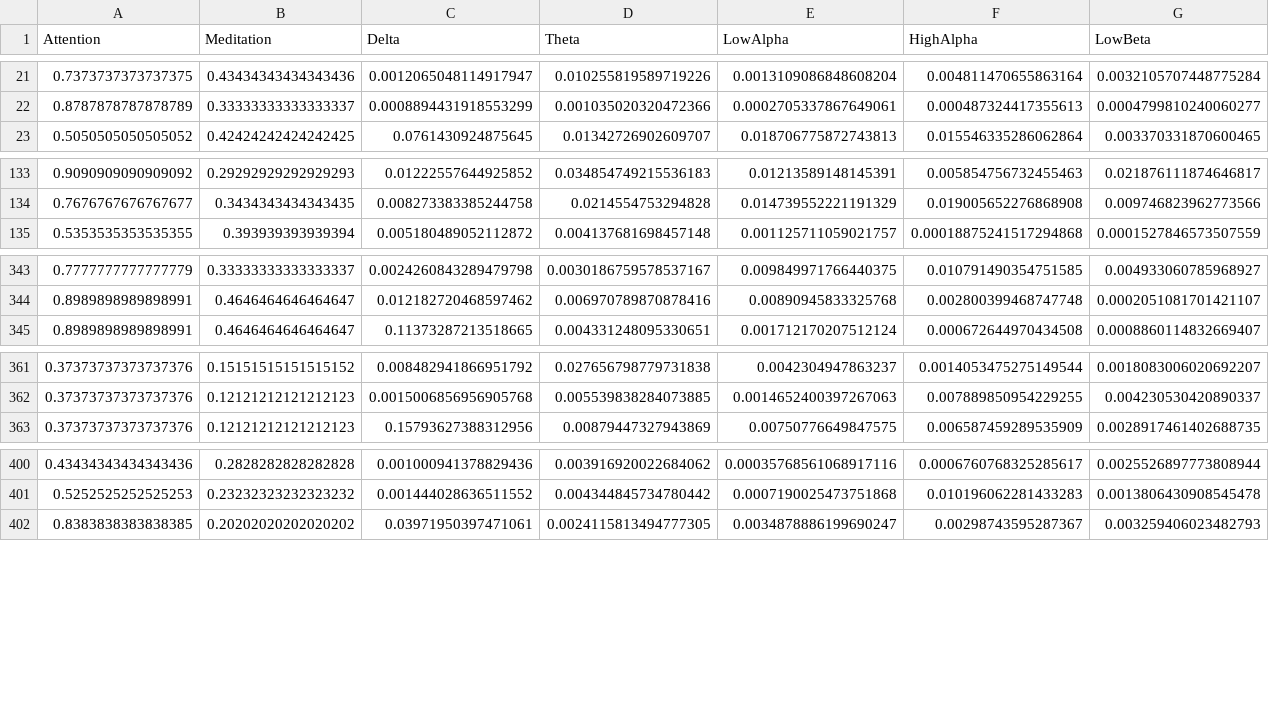
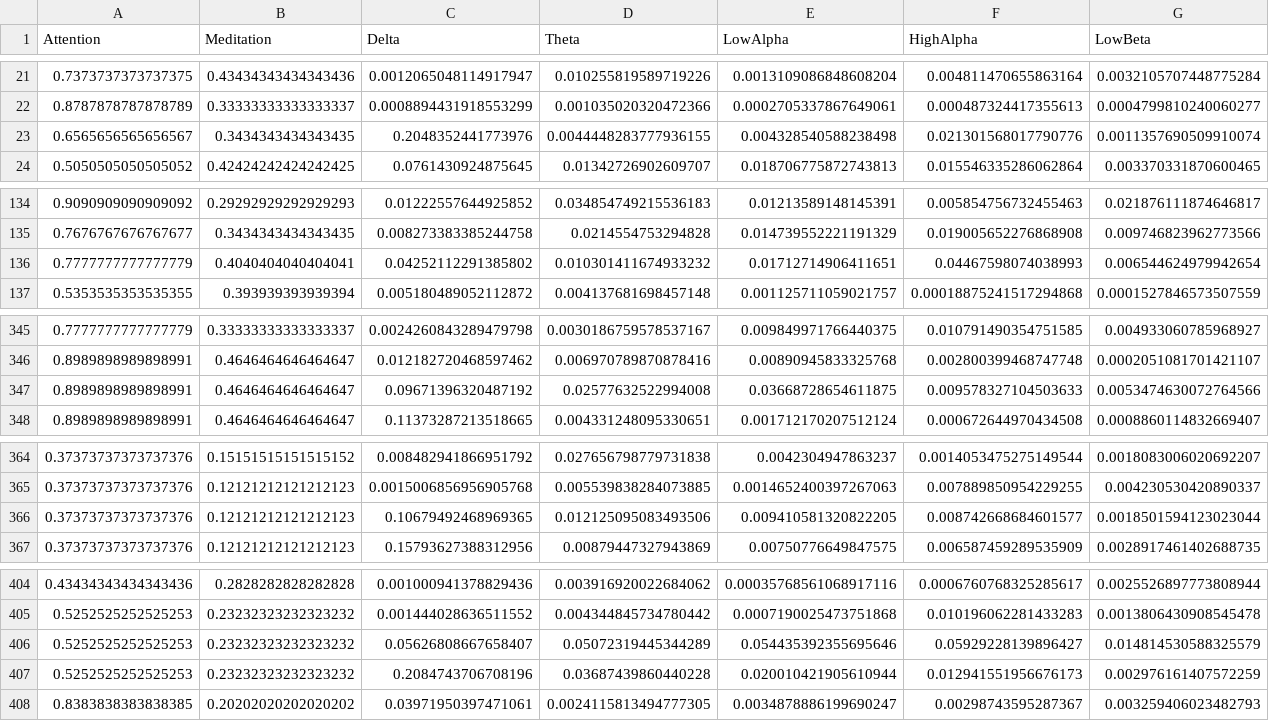
Before and after one commit to jpg1003/AnalisisEEG, a CSV file: codigo/datos/experimento_all.csv, drawn as a sheet; only a part is shown, gaps mark what is left out; rows hold the shown columns only; the diff covers the shown part only; the diff names each change by its address in the sheet, - before the commit and + after, or states it on an @@ line.

Commit message:
ADD - Sigo limpiando el codigo de Machine Learning, he introducido otro dataframe para correlaciones

```diff
--- a/codigo/datos/experimento_all.csv
+++ b/codigo/datos/experimento_all.csv
+row 23: 0.6565656565656567 | 0.3434343434343435 | 0.2048352441773976 | 0.0044448283777936155 | 0.004328540588238498 | 0.021301568017790776 | 0.0011357690509910074
+row 136: 0.7777777777777779 | 0.4040404040404041 | 0.04252112291385802 | 0.010301411674933232 | 0.01712714906411651 | 0.04467598074038993 | 0.006544624979942654
+row 347: 0.8989898989898991 | 0.4646464646464647 | 0.09671396320487192 | 0.02577632522994008 | 0.03668728654611875 | 0.009578327104503633 | 0.0053474630072764566
+row 366: 0.37373737373737376 | 0.12121212121212123 | 0.10679492468969365 | 0.012125095083493506 | 0.009410581320822205 | 0.008742668684601577 | 0.0018501594123023044
+row 406: 0.5252525252525253 | 0.23232323232323232 | 0.05626808667658407 | 0.05072319445344289 | 0.054435392355695646 | 0.05929228139896427 | 0.014814530588325579
+row 407: 0.5252525252525253 | 0.23232323232323232 | 0.2084743706708196 | 0.03687439860440228 | 0.020010421905610944 | 0.012941551956676173 | 0.002976161407572259
```
Also changed, not shown: 1 added row elsewhere in this file, codigo/datos/experimento_1.csv, codigo/datos/experimento_2.csv, 7 other files.
